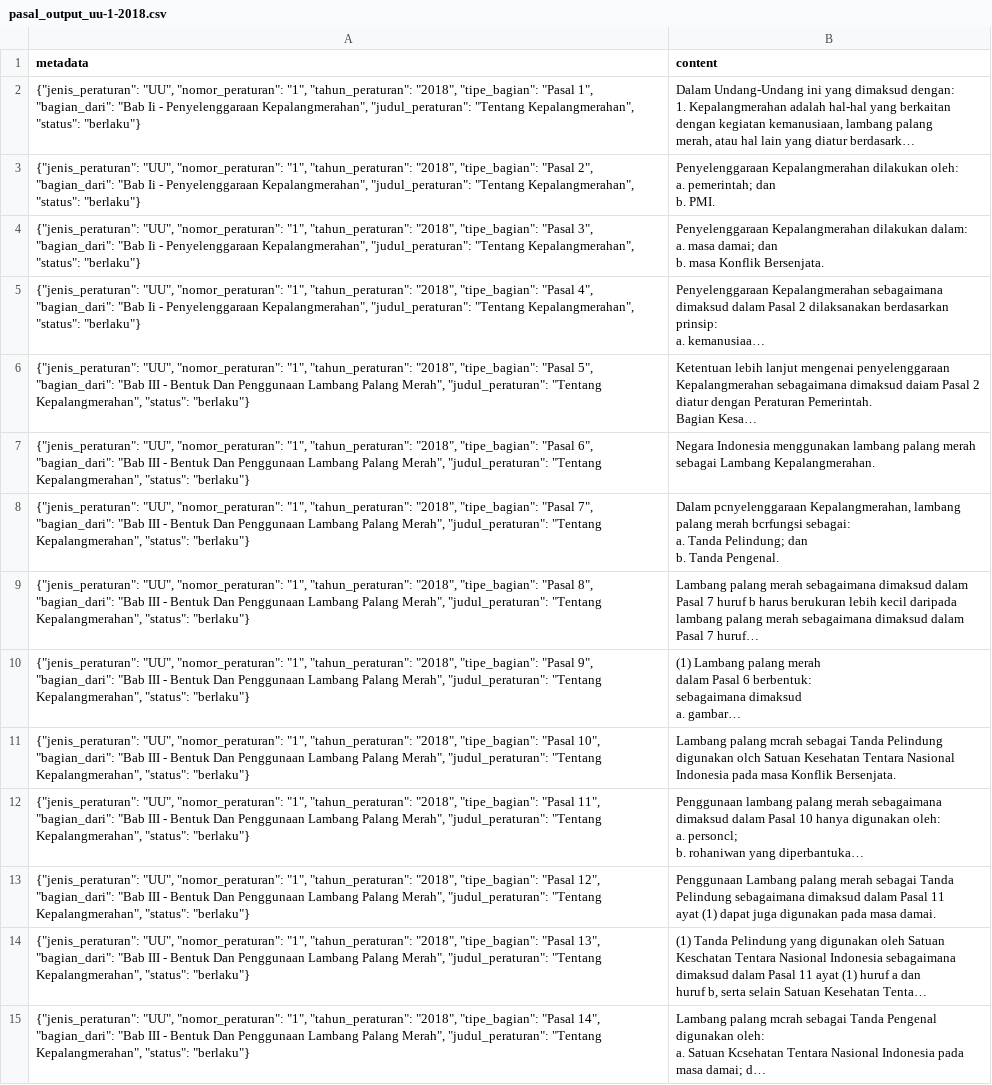
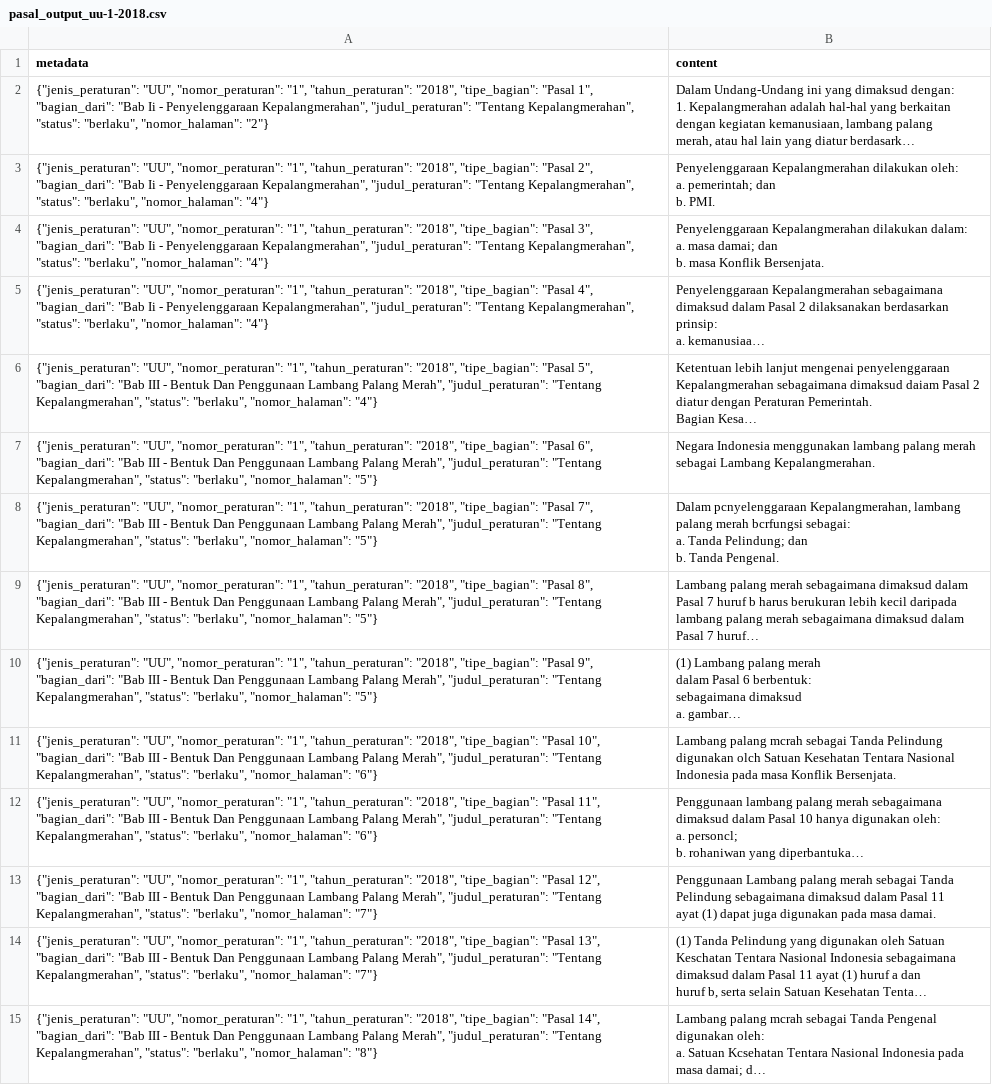
Before and after one commit to LexMedica-Chatbot/Question-Answering-RAG, a CSV file: data/processed/pasal_output_uu-1-2018.csv, drawn as a sheet; only a part is shown; long unchanged cells end in …; the diff covers the shown part only; the diff names each change by its address in the sheet, - before the commit and + after, or states it on an @@ line.

```diff
--- a/data/processed/pasal_output_uu-1-2018.csv
+++ b/data/processed/pasal_output_uu-1-2018.csv
-A2 (metadata): …Kepalangmerahan", "status": "berlaku"}
+A2 (metadata): …Kepalangmerahan", "status": "berlaku", "nomor_halaman": "2"}
-A3 (metadata): …Kepalangmerahan", "status": "berlaku"}
+A3 (metadata): …Kepalangmerahan", "status": "berlaku", "nomor_halaman": "4"}
-A4 (metadata): …Kepalangmerahan", "status": "berlaku"}
+A4 (metadata): …Kepalangmerahan", "status": "berlaku", "nomor_halaman": "4"}
-A5 (metadata): …Kepalangmerahan", "status": "berlaku"}
+A5 (metadata): …Kepalangmerahan", "status": "berlaku", "nomor_halaman": "4"}
-A6 (metadata): …Kepalangmerahan", "status": "berlaku"}
+A6 (metadata): …Kepalangmerahan", "status": "berlaku", "nomor_halaman": "4"}
-A7 (metadata): …Kepalangmerahan", "status": "berlaku"}
+A7 (metadata): …Kepalangmerahan", "status": "berlaku", "nomor_halaman": "5"}
-A8 (metadata): …Kepalangmerahan", "status": "berlaku"}
+A8 (metadata): …Kepalangmerahan", "status": "berlaku", "nomor_halaman": "5"}
-A9 (metadata): …Kepalangmerahan", "status": "berlaku"}
+A9 (metadata): …Kepalangmerahan", "status": "berlaku", "nomor_halaman": "5"}
-A10 (metadata): …Kepalangmerahan", "status": "berlaku"}
+A10 (metadata): …Kepalangmerahan", "status": "berlaku", "nomor_halaman": "5"}
-A11 (metadata): …Kepalangmerahan", "status": "berlaku"}
+A11 (metadata): …Kepalangmerahan", "status": "berlaku", "nomor_halaman": "6"}
-A12 (metadata): …Kepalangmerahan", "status": "berlaku"}
+A12 (metadata): …Kepalangmerahan", "status": "berlaku", "nomor_halaman": "6"}
-A13 (metadata): …Kepalangmerahan", "status": "berlaku"}
+A13 (metadata): …Kepalangmerahan", "status": "berlaku", "nomor_halaman": "7"}
-A14 (metadata): …Kepalangmerahan", "status": "berlaku"}
+A14 (metadata): …Kepalangmerahan", "status": "berlaku", "nomor_halaman": "7"}
-A15 (metadata): …Kepalangmerahan", "status": "berlaku"}
+A15 (metadata): …Kepalangmerahan", "status": "berlaku", "nomor_halaman": "8"}
```
Also changed, not shown: 31 edited cells elsewhere in this file, data/processed/pasal_output_UU-40-2004.csv, data/processed/pasal_output_uu-23-2022.csv, 6 other files.
